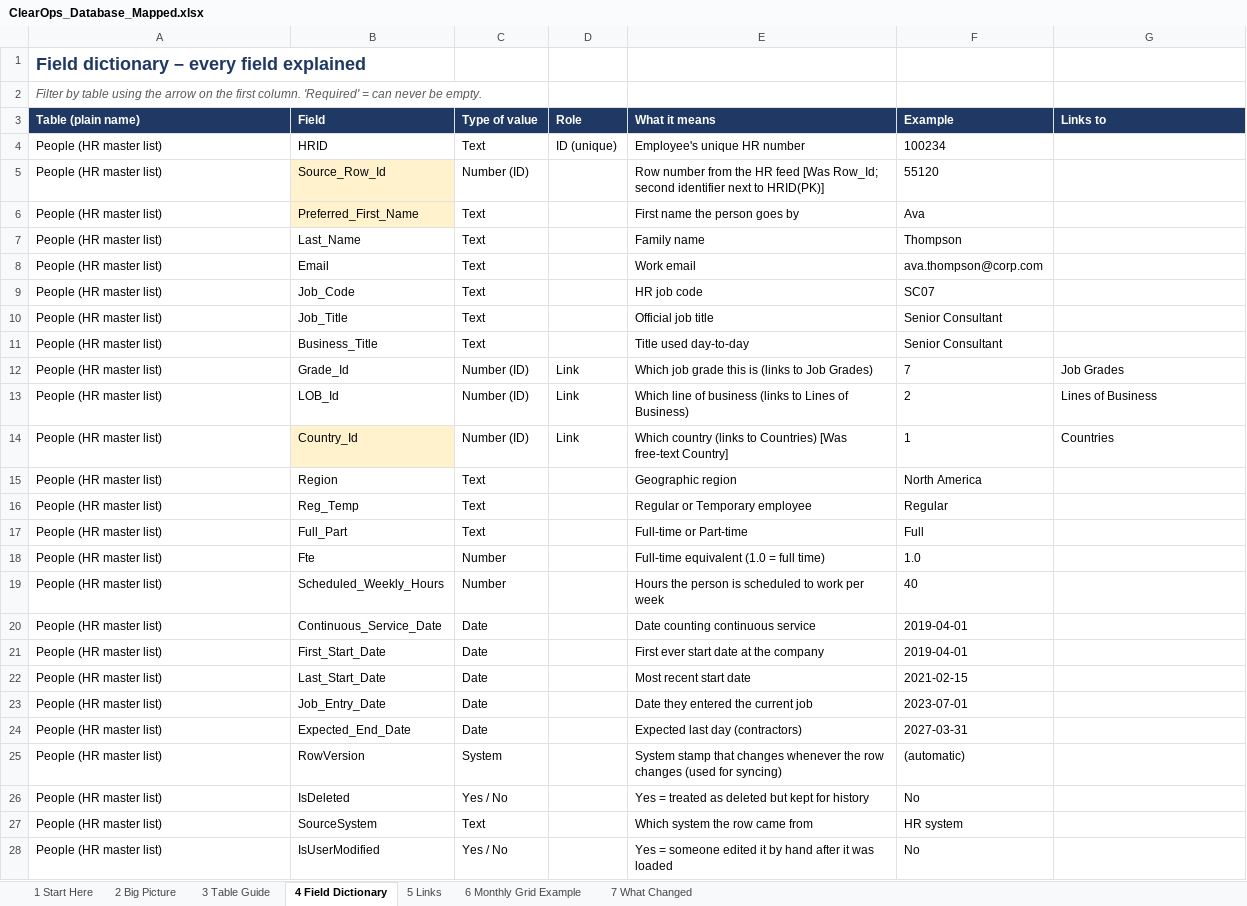
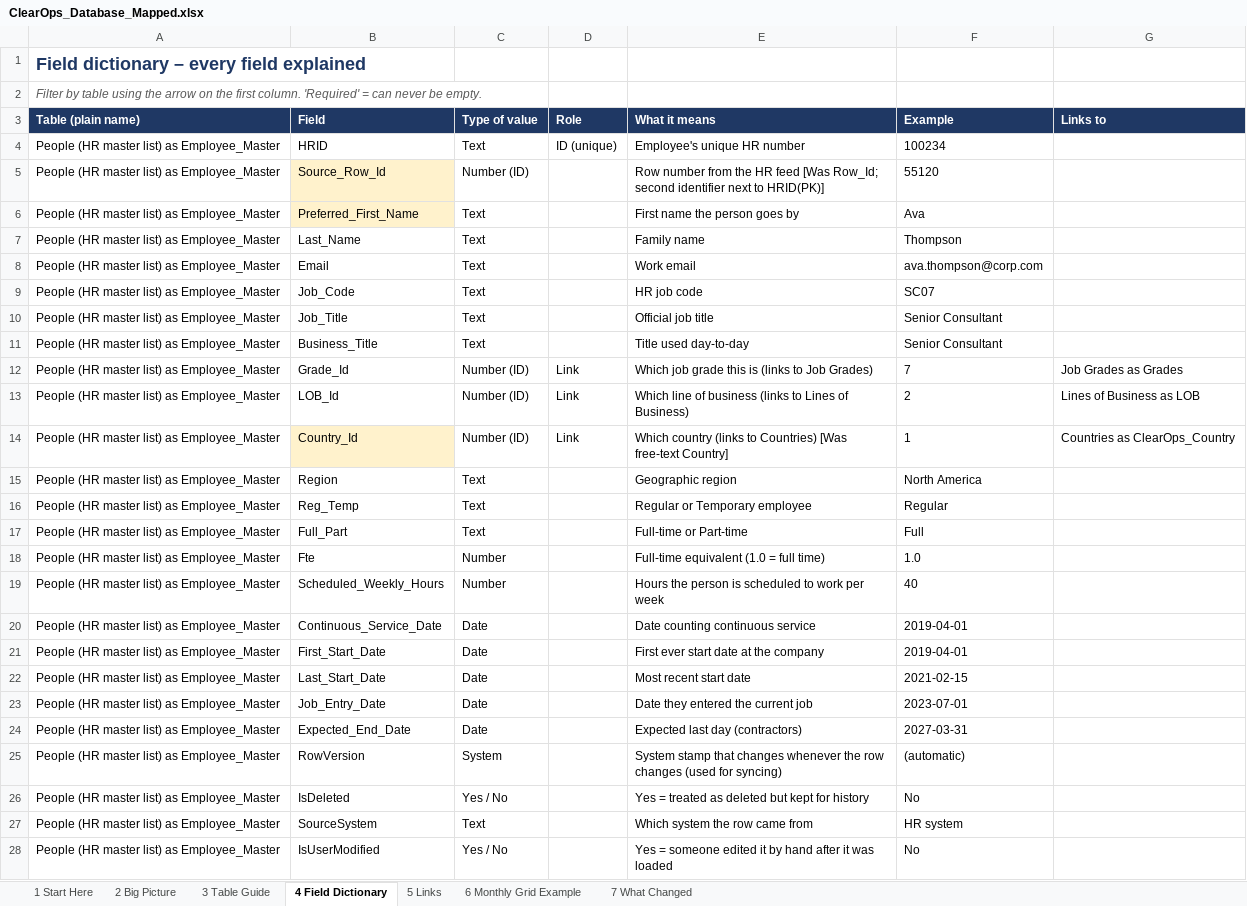
Before and after one commit to pankajktiwari6/clearops, an Excel workbook: ClearOps_Database_Mapped.xlsx, sheet 4 Field Dictionary, drawn as a sheet; only a part is shown; values as stored, in another font and other column widths than the file's, no borders; the diff covers the shown part only; the diff names each change by its address in the sheet, - before the commit and + after, or states it on an @@ line.

```diff
--- a/ClearOps_Database_Mapped.xlsx (sheet 4 Field Dictionary)
+++ b/ClearOps_Database_Mapped.xlsx (sheet 4 Field Dictionary)
-A4:A28 (Table (plain name)): People (HR master list)
+A4:A28 (Table (plain name)): People (HR master list) as Employee_Master
-G12 (Links to): Job Grades
+G12 (Links to): Job Grades as Grades
-G13 (Links to): Lines of Business
+G13 (Links to): Lines of Business as LOB
-G14 (Links to): Countries
+G14 (Links to): Countries as ClearOps_Country
```
Also changed, not shown: 399 edited cells elsewhere in this sheet, sheet 5 Links, sheet 7 What Changed, sheet 2 Big Picture, sheet 3 Table Guide.
